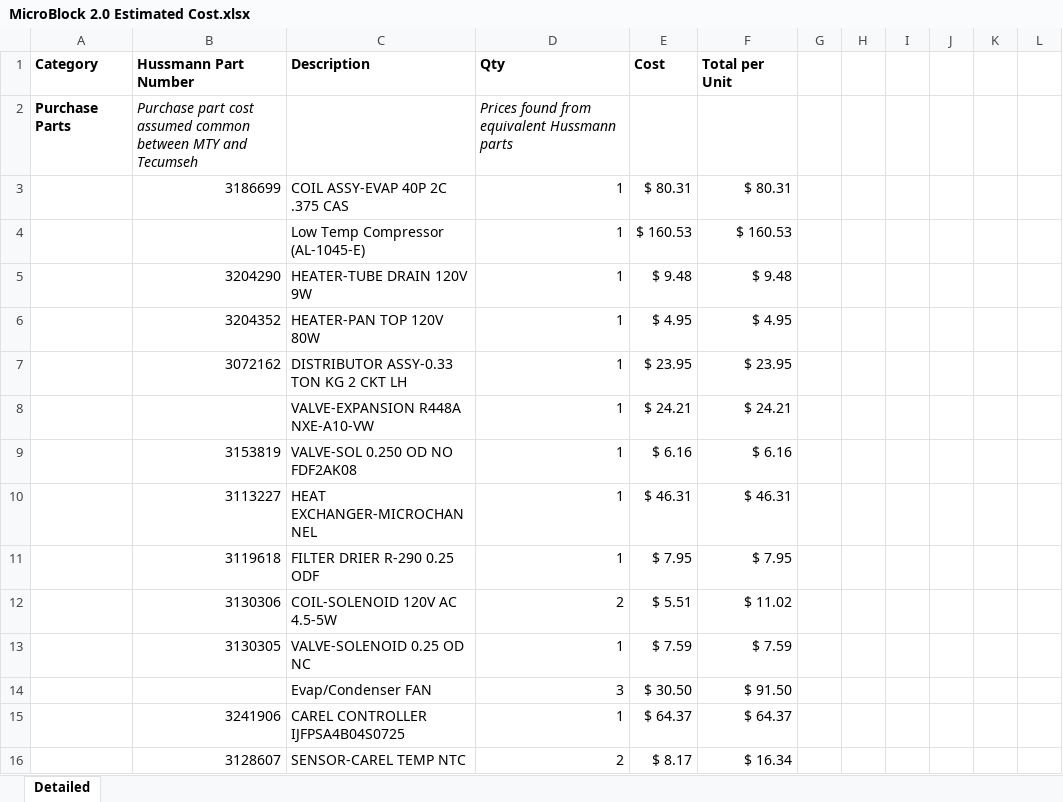
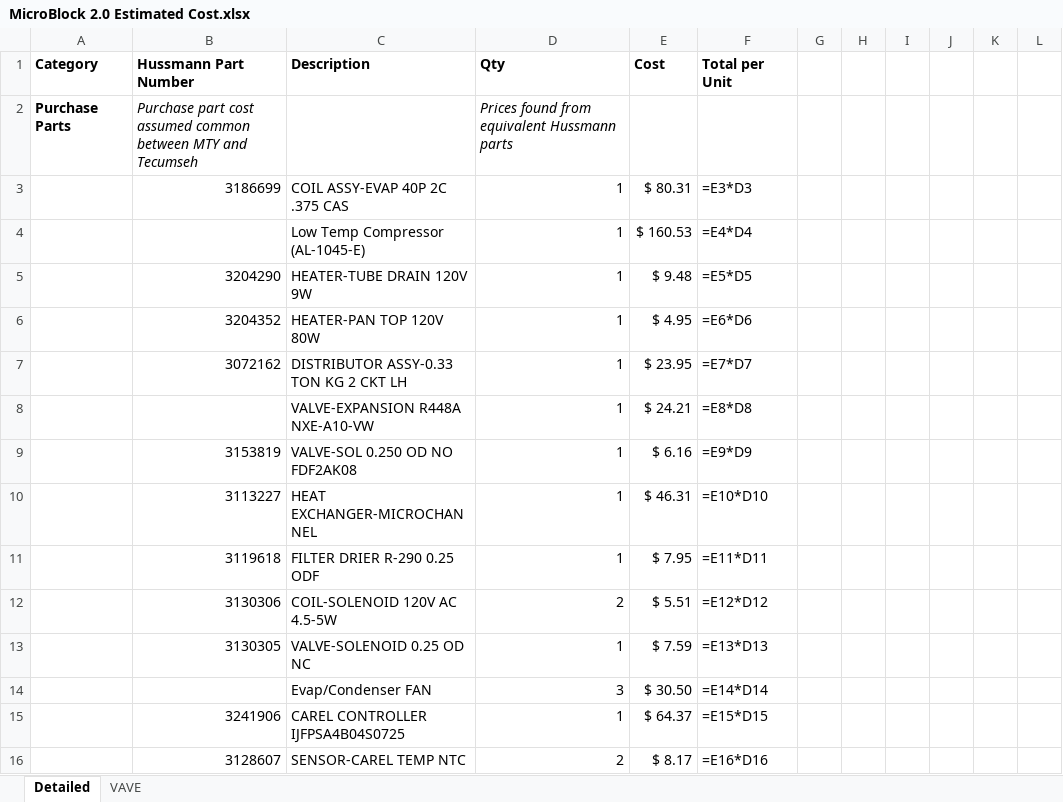
Before and after one commit to vennucodetester/VPM-Tracker, an Excel workbook: MicroBlock 2.0 Estimated Cost.xlsx, sheet Detailed, drawn as a sheet; only a part is shown; values as stored, in another font and other column widths than the file's, no borders; formulas without a stored value are shown as written; the diff covers the shown part only; the diff names each change by its address in the sheet, - before the commit and + after, or states it on an @@ line.

```diff
--- a/MicroBlock 2.0 Estimated Cost.xlsx (sheet Detailed)
+++ b/MicroBlock 2.0 Estimated Cost.xlsx (sheet Detailed)
+sheet tab: VAVE
-F3 (Total per Unit): $ 80.31
+F3 (Total per Unit): =E3*D3
-F4 (Total per Unit): $ 160.53
+F4 (Total per Unit): =E4*D4
-F5 (Total per Unit): $ 9.48
+F5 (Total per Unit): =E5*D5
-F6 (Total per Unit): $ 4.95
+F6 (Total per Unit): =E6*D6
-F7 (Total per Unit): $ 23.95
+F7 (Total per Unit): =E7*D7
-F8 (Total per Unit): $ 24.21
+F8 (Total per Unit): =E8*D8
-F9 (Total per Unit): $ 6.16
+F9 (Total per Unit): =E9*D9
-F10 (Total per Unit): $ 46.31
+F10 (Total per Unit): =E10*D10
-F11 (Total per Unit): $ 7.95
+F11 (Total per Unit): =E11*D11
-F12 (Total per Unit): $ 11.02
+F12 (Total per Unit): =E12*D12
-F13 (Total per Unit): $ 7.59
+F13 (Total per Unit): =E13*D13
-F14 (Total per Unit): $ 91.50
+F14 (Total per Unit): =E14*D14
-F15 (Total per Unit): $ 64.37
+F15 (Total per Unit): =E15*D15
-F16 (Total per Unit): $ 16.34
+F16 (Total per Unit): =E16*D16
```
Also changed, not shown: 140 edited cells elsewhere in this sheet, 3 other files.
